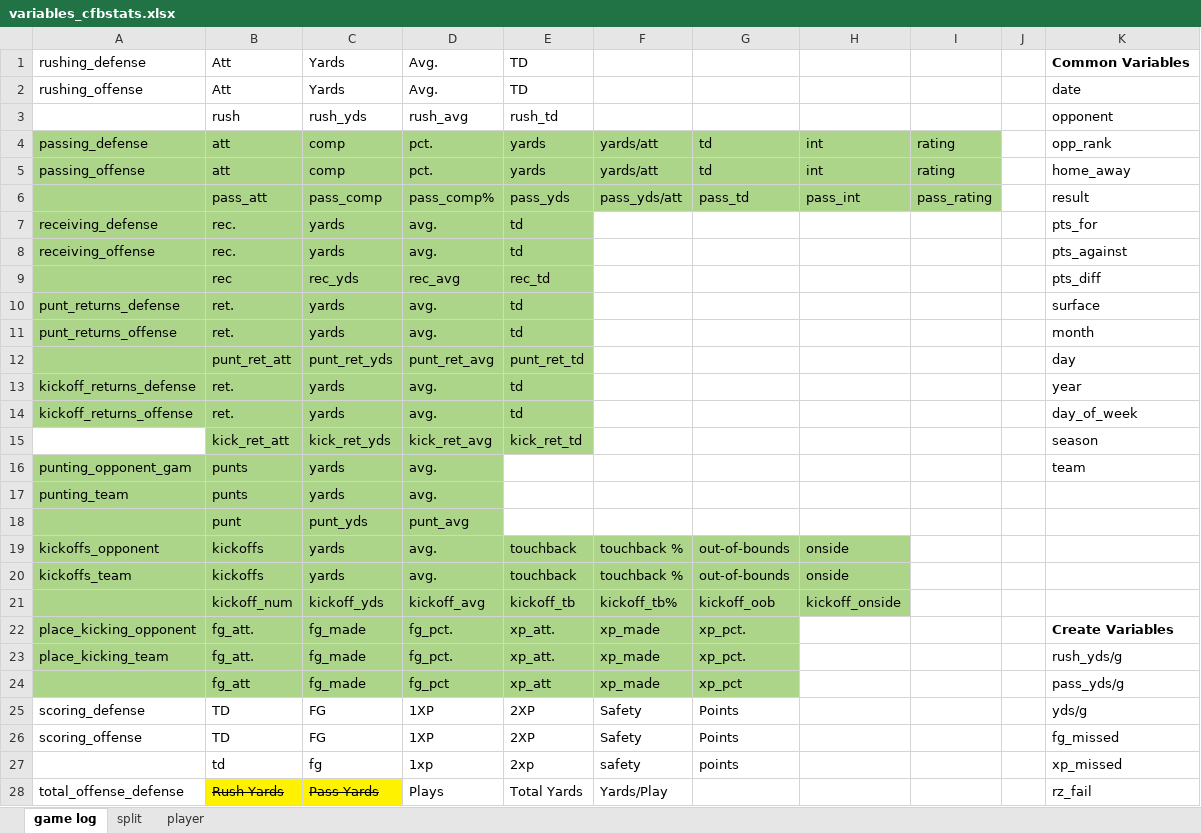
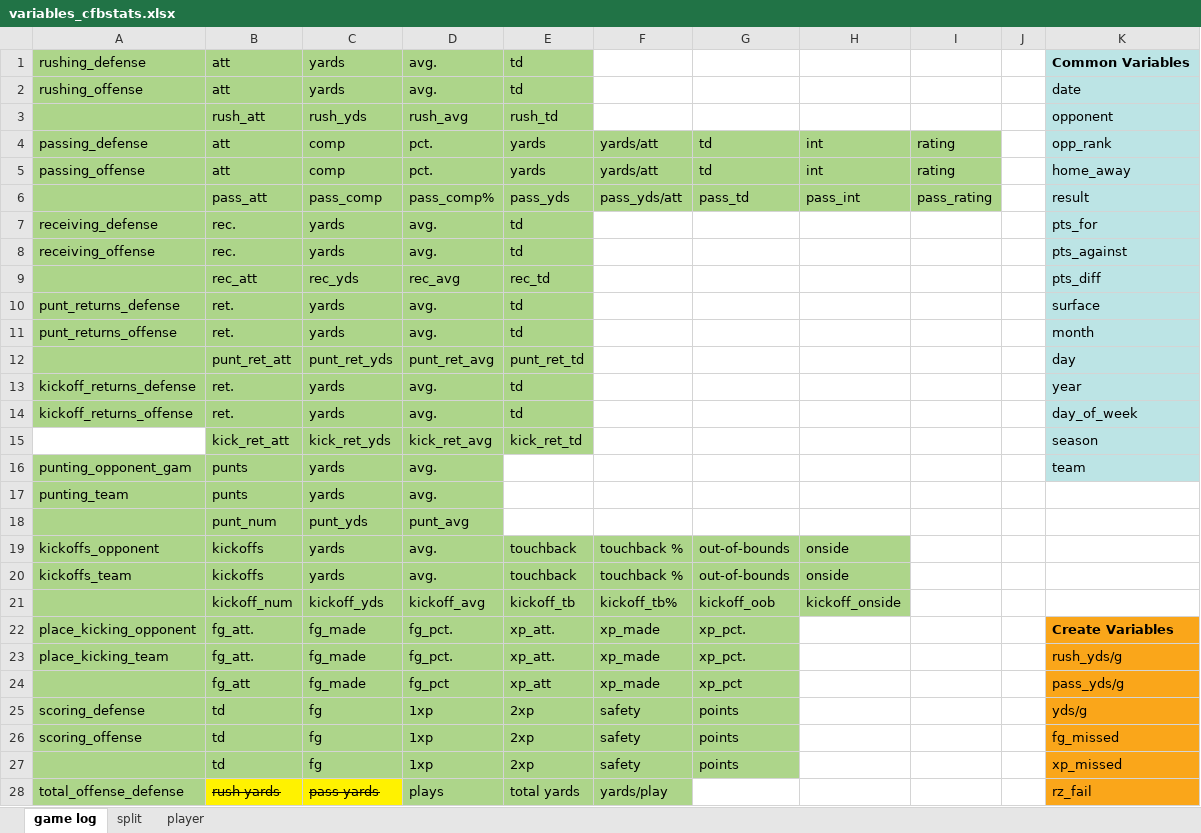
Before and after one commit to ereidelbach/cfbAnalysis, an Excel workbook: docs/variables_cfbstats.xlsx, sheet game log, drawn as a sheet; only a part is shown; values as stored, in another font and other column widths than the file's, no borders; the diff covers the shown part only; the diff names each change by its address in the sheet, - before the commit and + after, or states it on an @@ line.

Commit message:
complete renaming variable functionality for game log data

```diff
--- a/docs/variables_cfbstats.xlsx (sheet game log)
+++ b/docs/variables_cfbstats.xlsx (sheet game log)
-A1:E3 fill: none
+A1:E3 fill: #ADD58A
-B1:B2: Att
+B1:B2: att
-C1:C2: Yards
+C1:C2: yards
-D1:D2: Avg.
+D1:D2: avg.
-E1:E2: TD
+E1:E2: td
-K1:K16 fill: none
+K1:K16 fill: #BCE4E5
-B3: rush
+B3: rush_att
-B9: rec
+B9: rec_att
-B18: punt
+B18: punt_num
-K22:K28 fill: none
+K22:K28 fill: #FAA61A
-A25:G27 fill: none
+A25:G27 fill: #ADD58A
-B25:B26: TD
+B25:B26: td
-C25:C26: FG
+C25:C26: fg
-D25:D26: 1XP
+D25:D26: 1xp
-E25:E26: 2XP
+E25:E26: 2xp
-F25:F26: Safety
+F25:F26: safety
-G25:G26: Points
+G25:G26: points
-A28 fill: none
+A28 fill: #ADD58A
-B28: Rush Yards
+B28: rush yards
-C28: Pass Yards
+C28: pass yards
-D28: Plays
+D28: plays
-D28:F28 fill: none
+D28:F28 fill: #ADD58A
-E28: Total Yards
+E28: total yards
-F28: Yards/Play
+F28: yards/play
```
Also changed, not shown: 40 edited cells and cell formats elsewhere in this sheet, sheet split, sheet player, 2 other files.
